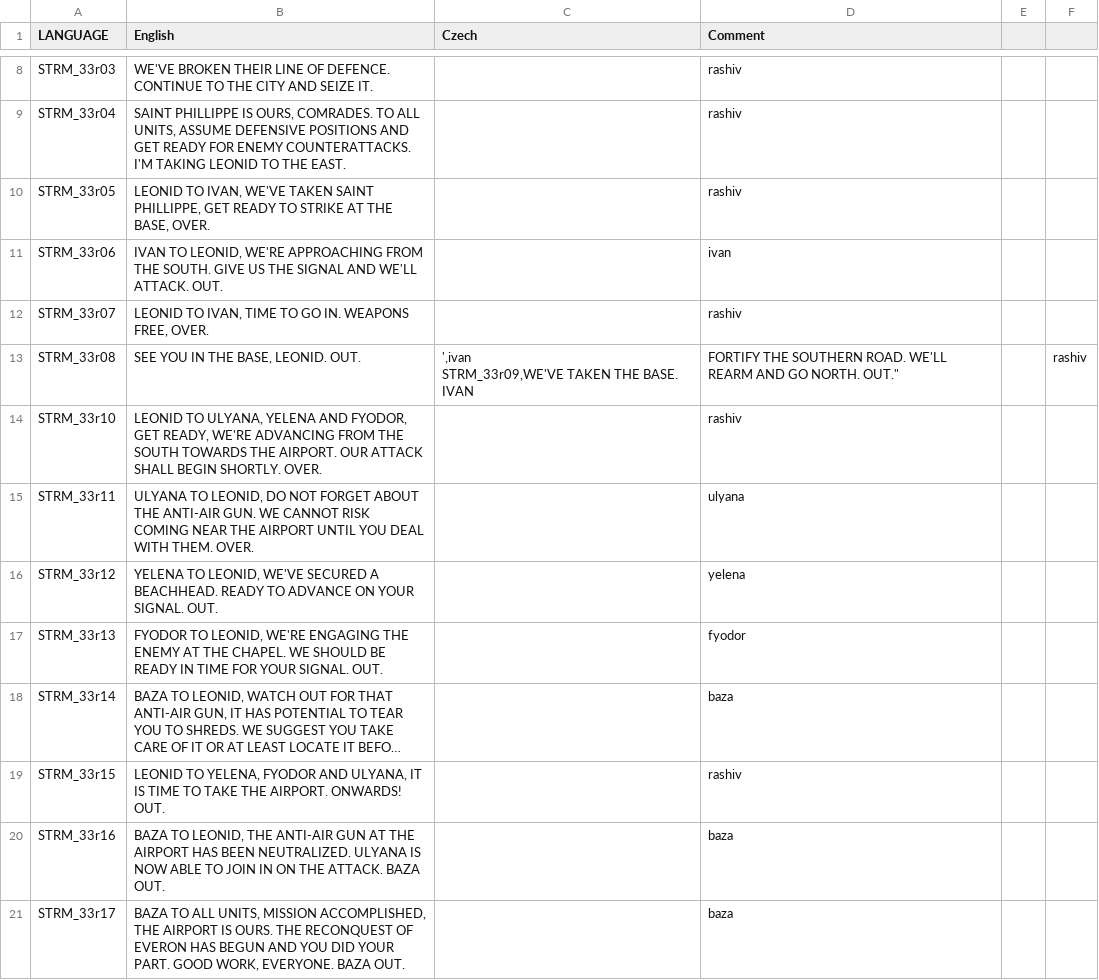
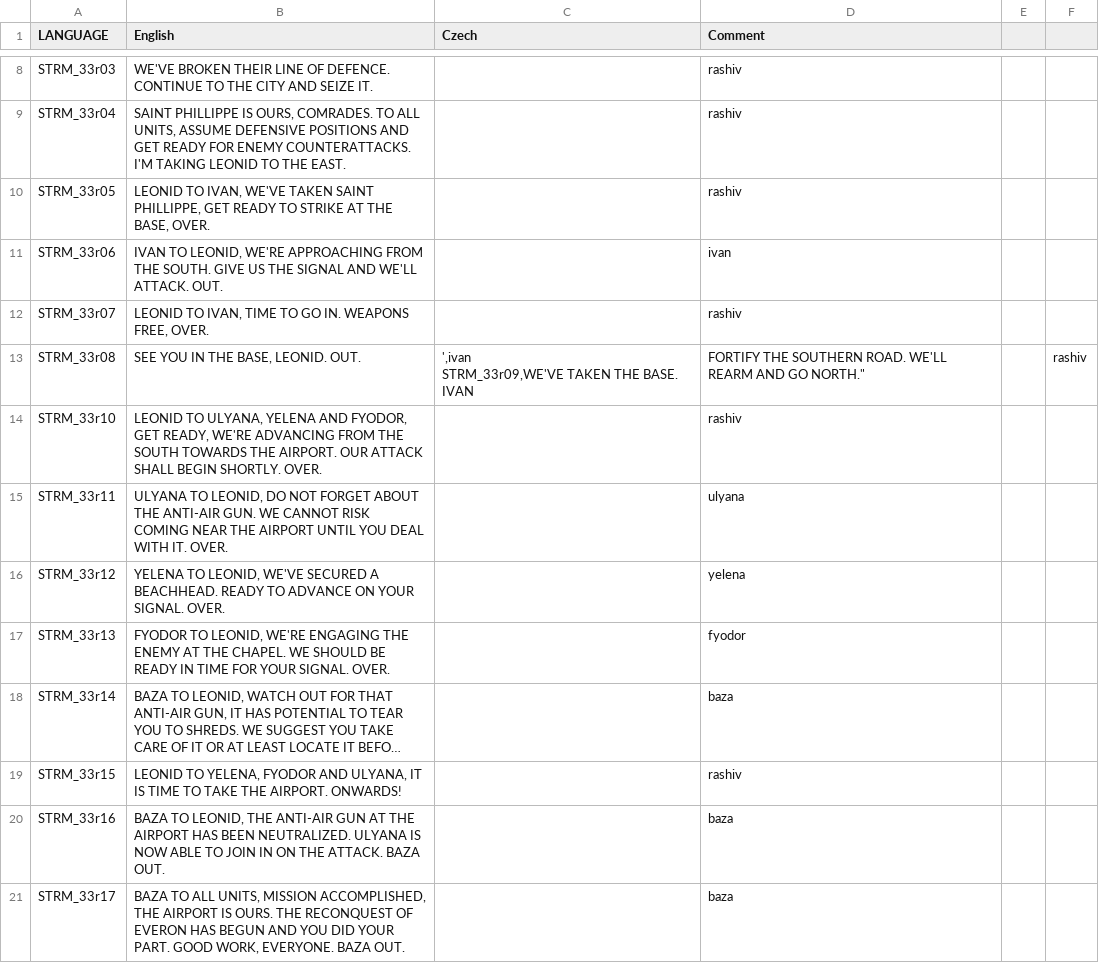
Before and after one commit to Kossyr/dawn, a CSV file: Missions/33ReturnToEveron.Eden/stringtable.csv, drawn as a sheet; only a part is shown, gaps mark what is left out; long unchanged cells end in …; the diff names each change by its address in the sheet, - before the commit and + after, or states it on an @@ line.

```diff
--- a/Missions/33ReturnToEveron.Eden/stringtable.csv
+++ b/Missions/33ReturnToEveron.Eden/stringtable.csv
-D13 (Comment): …AND GO NORTH. OUT."
+D13 (Comment): …AND GO NORTH."
-B15 (English): …DEAL WITH THEM. OVER.
+B15 (English): …DEAL WITH IT. OVER.
-B16 (English): …YOUR SIGNAL. OUT.
+B16 (English): …YOUR SIGNAL. OVER.
-B17 (English): …YOUR SIGNAL. OUT.
+B17 (English): …YOUR SIGNAL. OVER.
-B19 (English): …AIRPORT. ONWARDS! OUT.
+B19 (English): …AIRPORT. ONWARDS!
```
Also changed, not shown: Missions/34Blitz.Eden/stringtable.csv, 29 other files.
